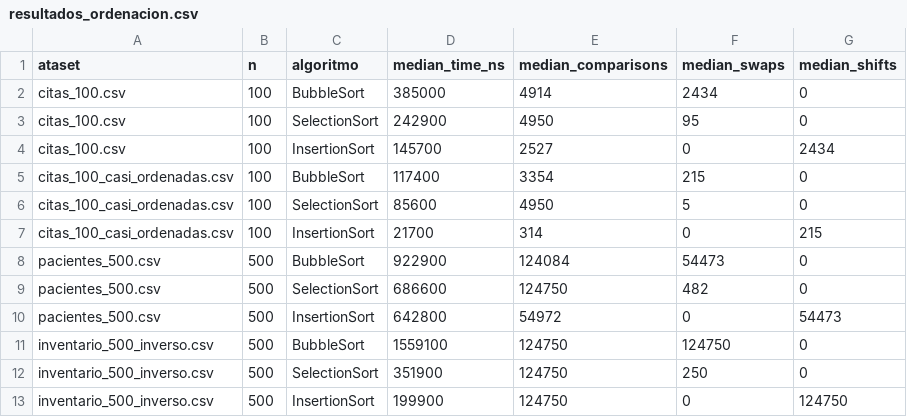
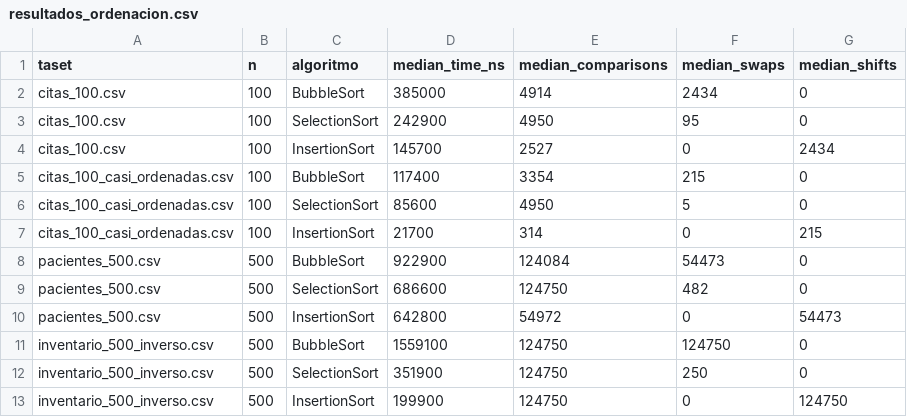
Before and after one commit to wilsonpalma/ED_U2_APE_ComparacionAlgoritmosOrdenacion, a CSV file: resultados_ordenacion.csv, drawn as a sheet.

```diff
--- a/resultados_ordenacion.csv
+++ b/resultados_ordenacion.csv
@@ -1,2 +1,2 @@
-ataset;n;algoritmo;median_time_ns;median_comparisons;median_swaps;median_shifts
+taset;n;algoritmo;median_time_ns;median_comparisons;median_swaps;median_shifts
 citas_100.csv;100;BubbleSort;385000;4914;2434;0
```
Also changed, not shown: 1 other file.
